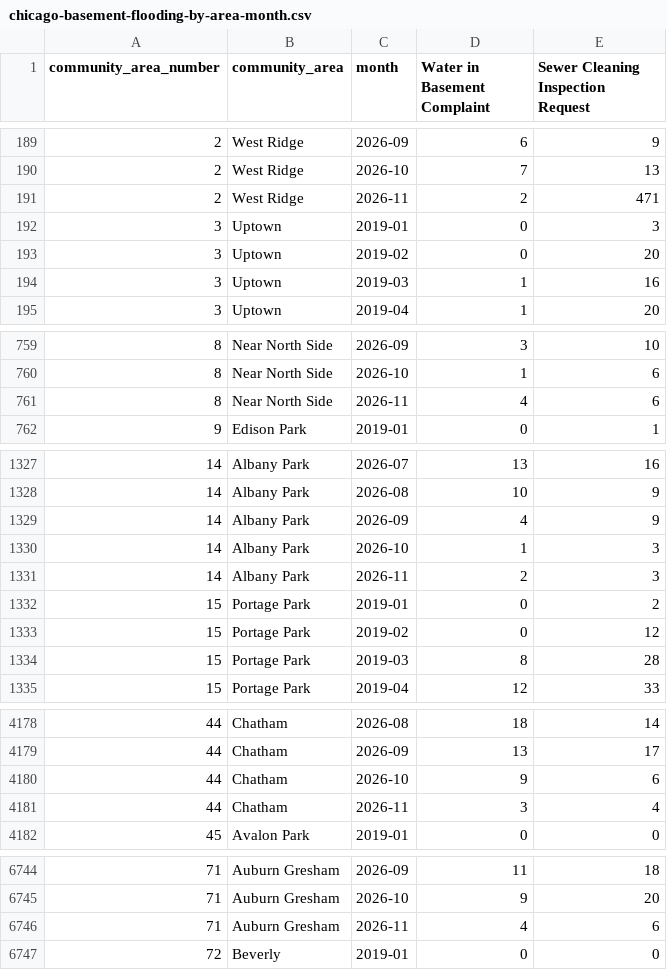
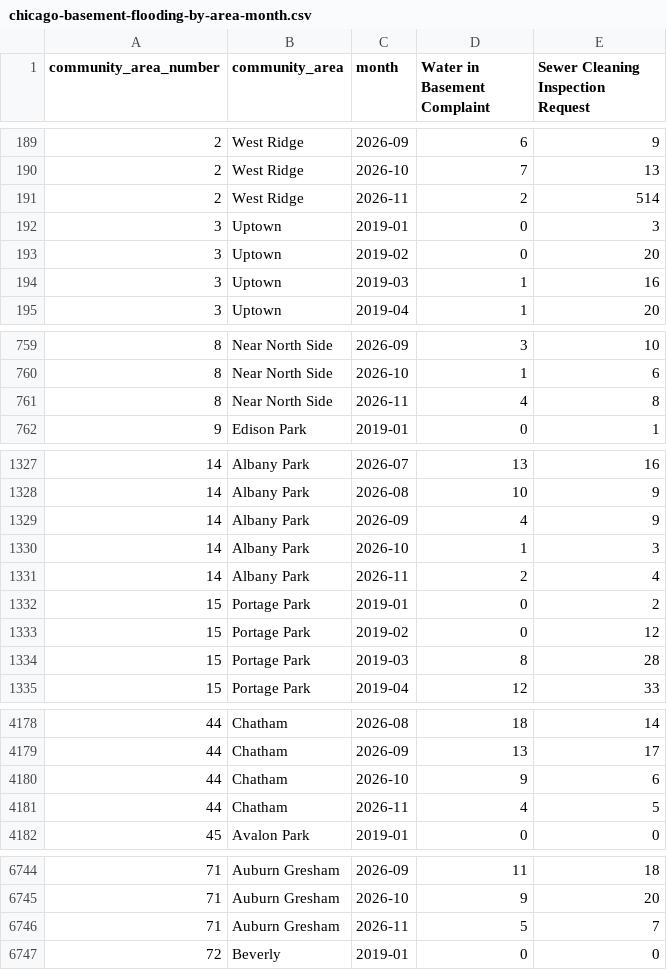
Before and after one commit to proofnotfluff-a11y/Proofnotfluff-pins, a CSV file: docs/chicago-basement-flooding/chicago-basement-flooding-by-area-month.csv, drawn as a sheet; only a part is shown, gaps mark what is left out; the diff covers the shown part only.

```diff
--- a/docs/chicago-basement-flooding/chicago-basement-flooding-by-area-month.csv
+++ b/docs/chicago-basement-flooding/chicago-basement-flooding-by-area-month.csv
@@ -190,3 +190,3 @@ community_area_number,community_area,month,Water in Basement Complaint,Sewer Cle
 2,West Ridge,2026-10,7,13
-2,West Ridge,2026-11,2,471
+2,West Ridge,2026-11,2,514
 3,Uptown,2019-01,0,3
@@ -760,3 +760,3 @@ community_area_number,community_area,month,Water in Basement Complaint,Sewer Cle
 8,Near North Side,2026-10,1,6
-8,Near North Side,2026-11,4,6
+8,Near North Side,2026-11,4,8
 9,Edison Park,2019-01,0,1
@@ -1330,3 +1330,3 @@ community_area_number,community_area,month,Water in Basement Complaint,Sewer Cle
 14,Albany Park,2026-10,1,3
-14,Albany Park,2026-11,2,3
+14,Albany Park,2026-11,2,4
 15,Portage Park,2019-01,0,2
@@ -4180,3 +4180,3 @@ community_area_number,community_area,month,Water in Basement Complaint,Sewer Cle
 44,Chatham,2026-10,9,6
-44,Chatham,2026-11,3,4
+44,Chatham,2026-11,4,5
 45,Avalon Park,2019-01,0,0
@@ -6745,3 +6745,3 @@ community_area_number,community_area,month,Water in Basement Complaint,Sewer Cle
 71,Auburn Gresham,2026-10,9,20
-71,Auburn Gresham,2026-11,4,6
+71,Auburn Gresham,2026-11,5,7
 72,Beverly,2019-01,0,0
```
Also changed, not shown: 15 edited cells elsewhere in this file, docs/chicago-basement-flooding/chicago-basement-flooding-citywide-daily.csv, 4 other files.
